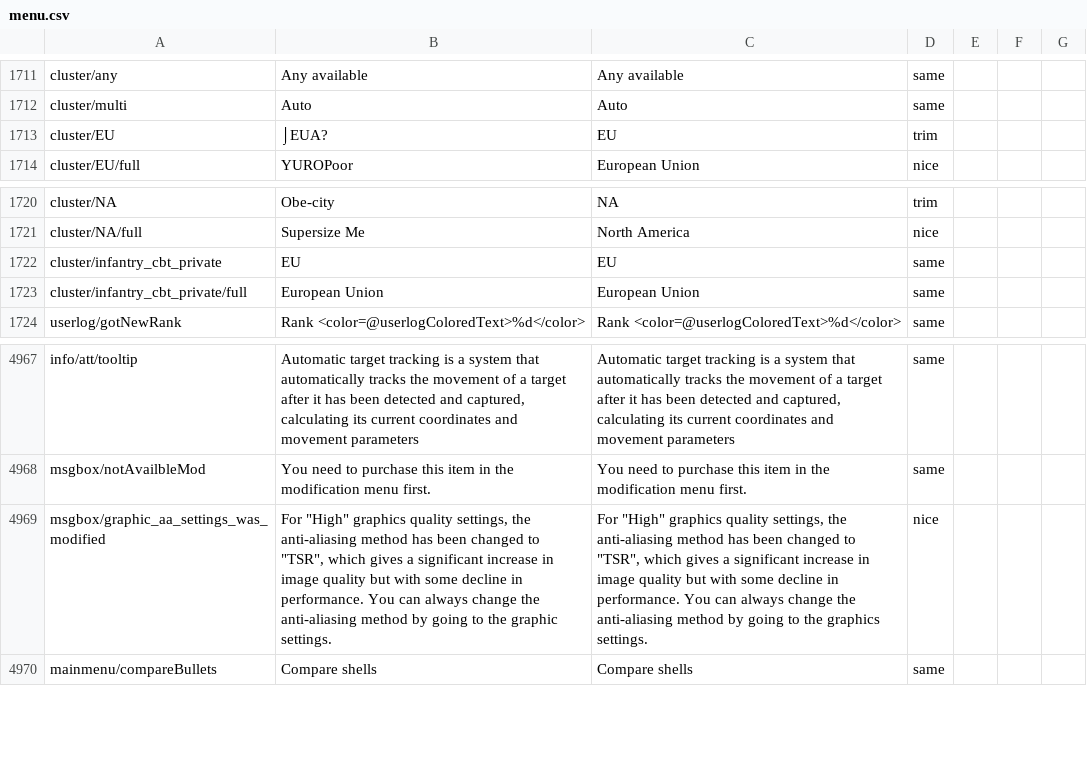
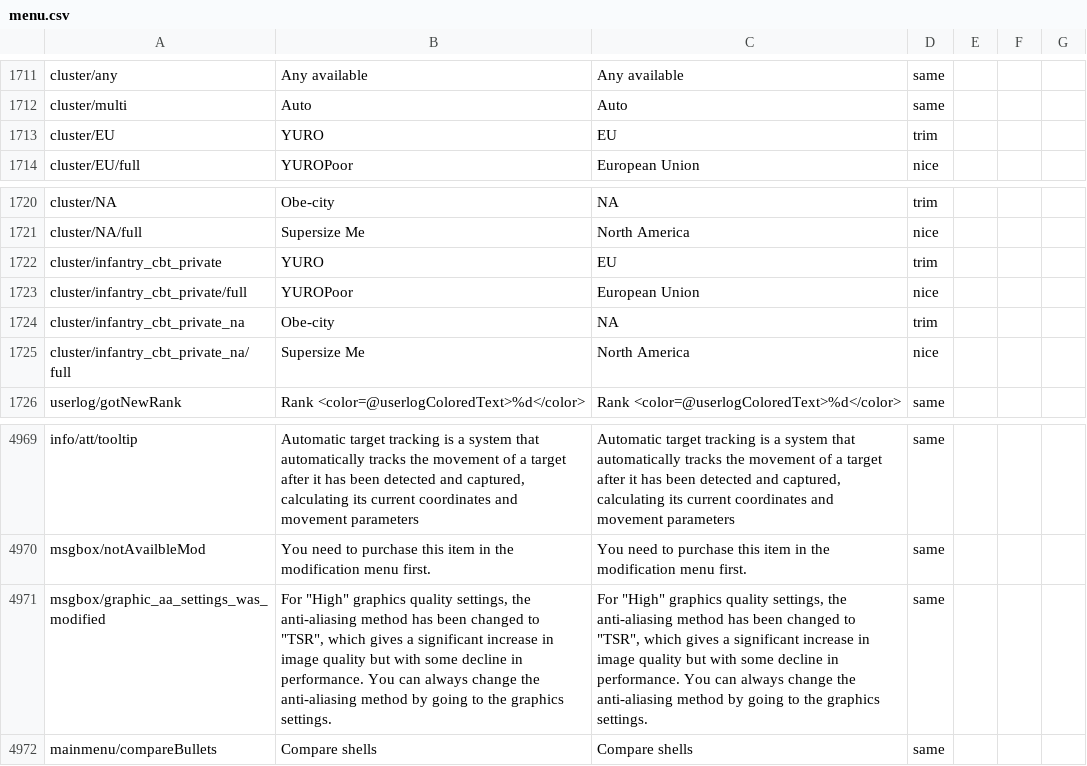
Before and after one commit to mikechuy/SCAM, a CSV file: menu.csv, drawn as a sheet; only a part is shown, gaps mark what is left out.

```diff
--- a/menu.csv
+++ b/menu.csv
@@ -1955,3 +1955,3 @@ cluster/any;Any available;Any available;same;;;
 cluster/multi;Auto;Auto;same;;;
-cluster/EU;⌡EUA?;EU;trim;;;
+cluster/EU;YURO;EU;trim;;;
 cluster/EU/full;YUROPoor;European Union;nice;;;
@@ -1964,4 +1964,6 @@ cluster/NA;Obe-city;NA;trim;;;
 cluster/NA/full;Supersize Me;North America;nice;;;
-cluster/infantry_cbt_private;EU;EU;same;;;
-cluster/infantry_cbt_private/full;European Union;European Union;same;;;
+cluster/infantry_cbt_private;YURO;EU;trim;;;
+cluster/infantry_cbt_private/full;YUROPoor;European Union;nice;;;
+cluster/infantry_cbt_private_na;Obe-city;NA;trim;;;
+cluster/infantry_cbt_private_na/full;Supersize Me;North America;nice;;;
 userlog/gotNewRank;Rank <color=@userlogColoredText>%d</color>;Rank <color=@userlogColoredText>%d</color>;same;;;
@@ -5759,3 +5761,3 @@ info/att/tooltip;Automatic target tracking is a system that automatically tracks
 msgbox/notAvailbleMod;You need to purchase this item in the modification menu first.;You need to purchase this item in the modification menu first.;same;;;
-msgbox/graphic_aa_settings_was_modified;"For ""High"" graphics quality settings, the anti-aliasing method has been changed to ""TSR"", which gives a significant increase in image quality but with some decline in performance. You can always change the anti-aliasing method by going to the graphic settings.";"For ""High"" graphics quality settings, the anti-aliasing method has been changed to ""TSR"", which gives a significant increase in image quality but with some decline in performance. You can always change the anti-aliasing method by going to the graphics settings.";nice;;;
+msgbox/graphic_aa_settings_was_modified;"For ""High"" graphics quality settings, the anti-aliasing method has been changed to ""TSR"", which gives a significant increase in image quality but with some decline in performance. You can always change the anti-aliasing method by going to the graphics settings.";"For ""High"" graphics quality settings, the anti-aliasing method has been changed to ""TSR"", which gives a significant increase in image quality but with some decline in performance. You can always change the anti-aliasing method by going to the graphics settings.";same;;;
 mainmenu/compareBullets;Compare shells;Compare shells;same;;;
```
Also changed, not shown: inf.csv, menu_events.csv, 4 other files.
